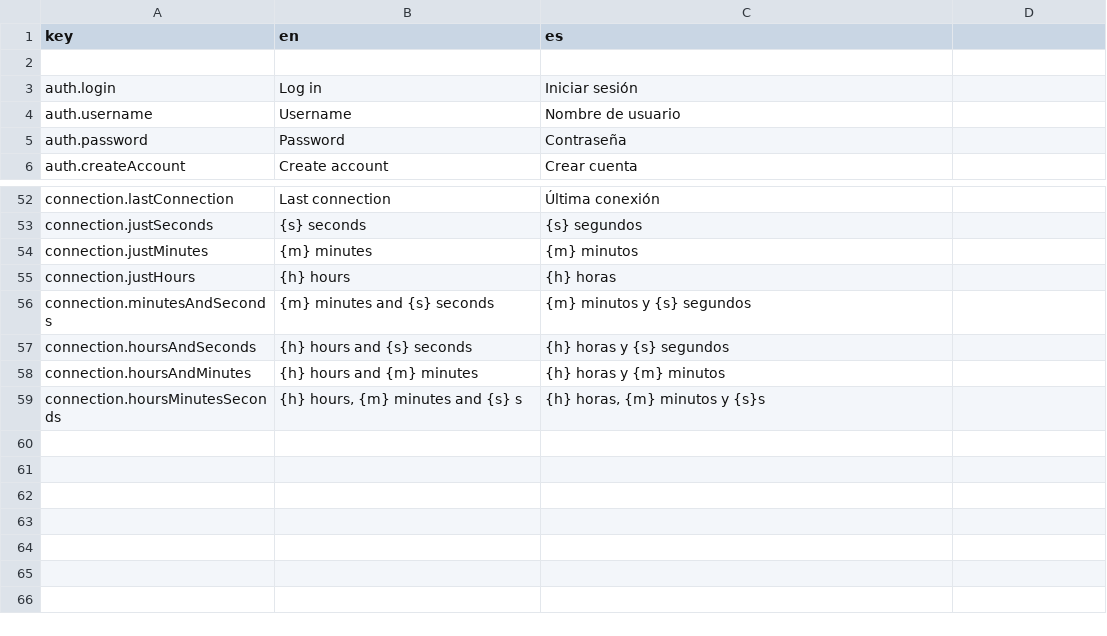
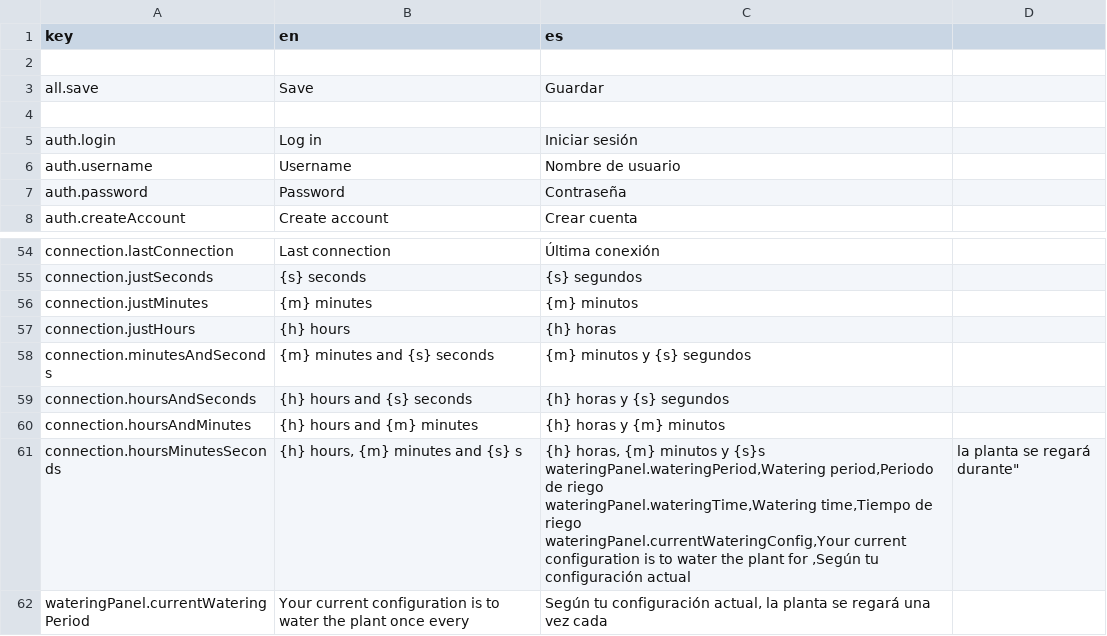
Before and after one commit to marcosrica/root-pulse, a CSV file: frontend/src/locales/translations.csv, drawn as a sheet; only a part is shown, gaps mark what is left out.

Commit message:
Added panels on the frontend to change the watering time and period

```diff
--- a/frontend/src/locales/translations.csv
+++ b/frontend/src/locales/translations.csv
@@ -2,2 +2,4 @@ key,en,es
 
+all.save,Save,Guardar
+
 auth.login,Log in,Iniciar sesión
@@ -58,2 +60,7 @@ connection.hoursAndSeconds,{h} hours and {s} seconds,{h} horas y {s} segundos
 connection.hoursAndMinutes,{h} hours and {m} minutes,{h} horas y {m} minutos
-connection.hoursMinutesSeconds,"{h} hours, {m} minutes and {s} s","{h} horas, {m} minutos y {s}s
+connection.hoursMinutesSeconds,"{h} hours, {m} minutes and {s} s","{h} horas, {m} minutos y {s}s
+
+wateringPanel.wateringPeriod,Watering period,Periodo de riego
+wateringPanel.wateringTime,Watering time,Tiempo de riego
+wateringPanel.currentWateringConfig,Your current configuration is to water the plant for ,"Según tu configuración actual, la planta se regará durante"
+wateringPanel.currentWateringPeriod,Your current configuration is to water the plant once every , "Según tu configuración actual, la planta se regará una vez cada "
```
Also changed, not shown: 2 other files.
